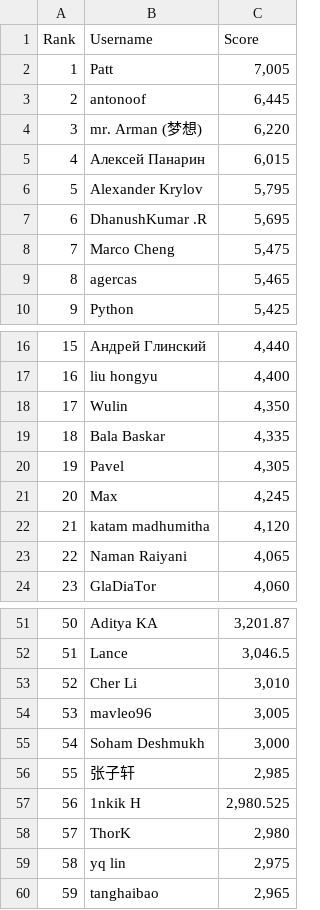
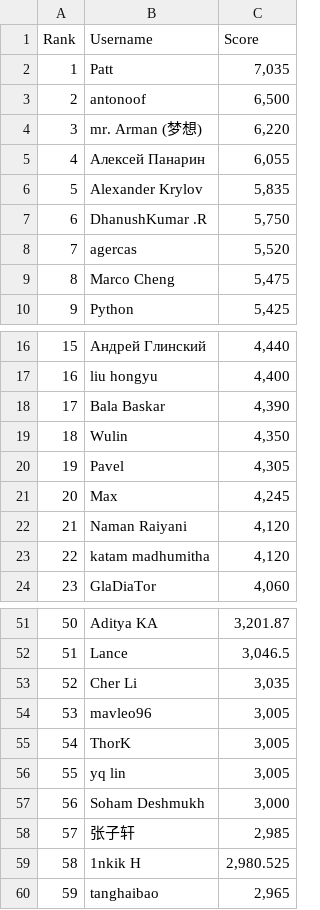
Before and after one commit to silvermete0r/deepml-top, a CSV file: leaderboard.csv, drawn as a sheet; only a part is shown, gaps mark what is left out; removed rows and columns are numbered as before the commit, all else as after; the diff covers the shown part only; the diff names each change by its address in the sheet, - before the commit and + after, or states it on an @@ line.

```diff
--- a/leaderboard.csv
+++ b/leaderboard.csv
-C2 (Score): 7,005
+C2 (Score): 7,035
-C3 (Score): 6,445
+C3 (Score): 6,500
-C5 (Score): 6,015
+C5 (Score): 6,055
-C6 (Score): 5,795
+C6 (Score): 5,835
-C7 (Score): 5,695
+C7 (Score): 5,750
+row 8: 7 | agercas | 5,520
@@ column A (Rank) renumbered between rows 9 and 99 @@
-row 9: 8 | agercas | 5,465
+row 18: 17 | Bala Baskar | 4,390
-row 19: 18 | Bala Baskar | 4,335
+row 22: 21 | Naman Raiyani | 4,120
-row 23: 22 | Naman Raiyani | 4,065
-C53 (Score): 3,010
+C53 (Score): 3,035
+row 55: 54 | ThorK | 3,005
+row 56: 55 | yq lin | 3,005
-row 58: 57 | ThorK | 2,980
-row 59: 58 | yq lin | 2,975
```
Also changed, not shown: 8 added rows, 8 removed rows and 1 edited cell elsewhere in this file, 2 other files.
